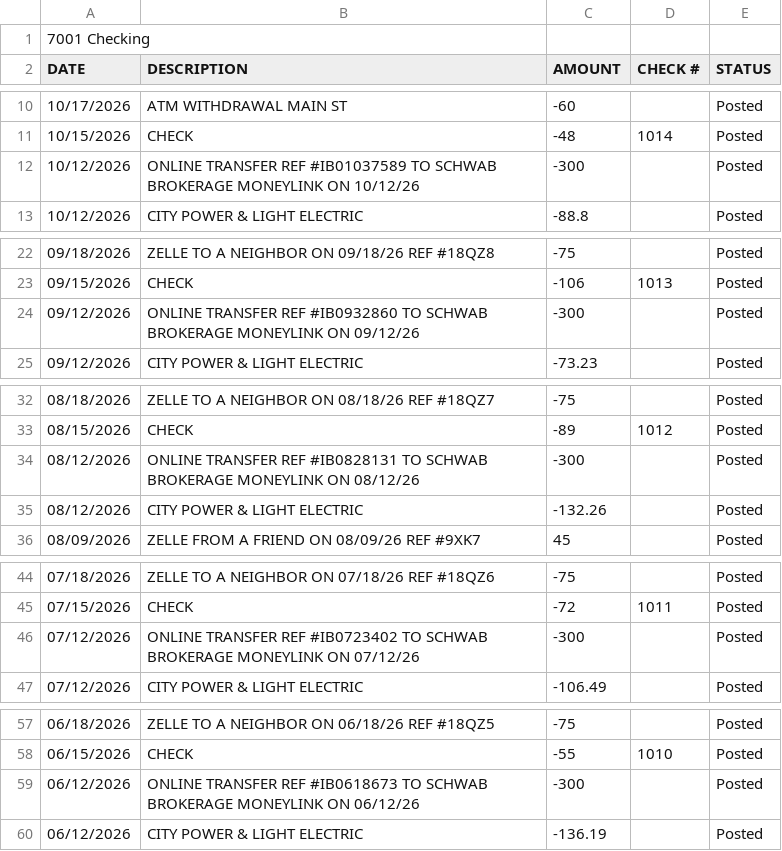
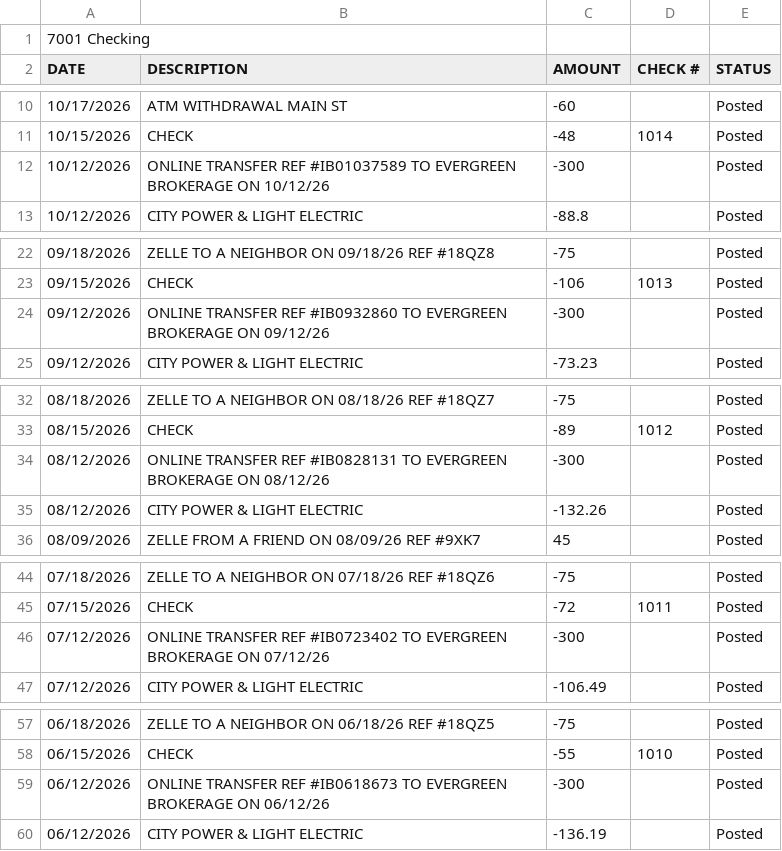
Before and after one commit to githubacct54385/LocalFinance, a CSV file: samples/7001-checking.csv, drawn as a sheet; only a part is shown, gaps mark what is left out; the diff covers the shown part only.

```diff
--- a/samples/7001-checking.csv
+++ b/samples/7001-checking.csv
@@ -11,3 +11,3 @@ DATE,DESCRIPTION,AMOUNT,CHECK #,STATUS
 10/15/2026,CHECK,-48,1014,Posted
-10/12/2026,ONLINE TRANSFER REF #IB01037589 TO SCHWAB BROKERAGE MONEYLINK ON 10/12/26,-300,,Posted
+10/12/2026,ONLINE TRANSFER REF #IB01037589 TO EVERGREEN BROKERAGE ON 10/12/26,-300,,Posted
 10/12/2026,CITY POWER & LIGHT ELECTRIC,-88.8,,Posted
@@ -23,3 +23,3 @@ DATE,DESCRIPTION,AMOUNT,CHECK #,STATUS
 09/15/2026,CHECK,-106,1013,Posted
-09/12/2026,ONLINE TRANSFER REF #IB0932860 TO SCHWAB BROKERAGE MONEYLINK ON 09/12/26,-300,,Posted
+09/12/2026,ONLINE TRANSFER REF #IB0932860 TO EVERGREEN BROKERAGE ON 09/12/26,-300,,Posted
 09/12/2026,CITY POWER & LIGHT ELECTRIC,-73.23,,Posted
@@ -33,3 +33,3 @@ DATE,DESCRIPTION,AMOUNT,CHECK #,STATUS
 08/15/2026,CHECK,-89,1012,Posted
-08/12/2026,ONLINE TRANSFER REF #IB0828131 TO SCHWAB BROKERAGE MONEYLINK ON 08/12/26,-300,,Posted
+08/12/2026,ONLINE TRANSFER REF #IB0828131 TO EVERGREEN BROKERAGE ON 08/12/26,-300,,Posted
 08/12/2026,CITY POWER & LIGHT ELECTRIC,-132.26,,Posted
@@ -45,3 +45,3 @@ DATE,DESCRIPTION,AMOUNT,CHECK #,STATUS
 07/15/2026,CHECK,-72,1011,Posted
-07/12/2026,ONLINE TRANSFER REF #IB0723402 TO SCHWAB BROKERAGE MONEYLINK ON 07/12/26,-300,,Posted
+07/12/2026,ONLINE TRANSFER REF #IB0723402 TO EVERGREEN BROKERAGE ON 07/12/26,-300,,Posted
 07/12/2026,CITY POWER & LIGHT ELECTRIC,-106.49,,Posted
@@ -58,3 +58,3 @@ DATE,DESCRIPTION,AMOUNT,CHECK #,STATUS
 06/15/2026,CHECK,-55,1010,Posted
-06/12/2026,ONLINE TRANSFER REF #IB0618673 TO SCHWAB BROKERAGE MONEYLINK ON 06/12/26,-300,,Posted
+06/12/2026,ONLINE TRANSFER REF #IB0618673 TO EVERGREEN BROKERAGE ON 06/12/26,-300,,Posted
 06/12/2026,CITY POWER & LIGHT ELECTRIC,-136.19,,Posted
```
Also changed, not shown: 9 edited cells elsewhere in this file, 6 other files.
